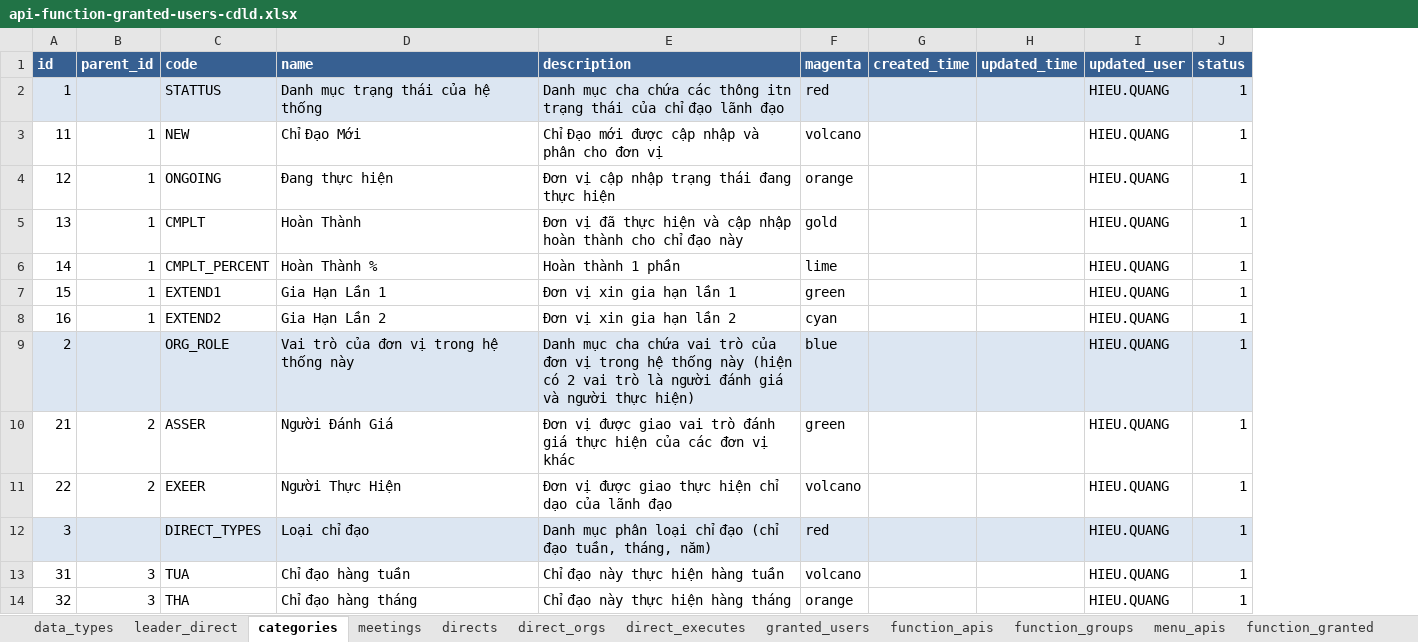
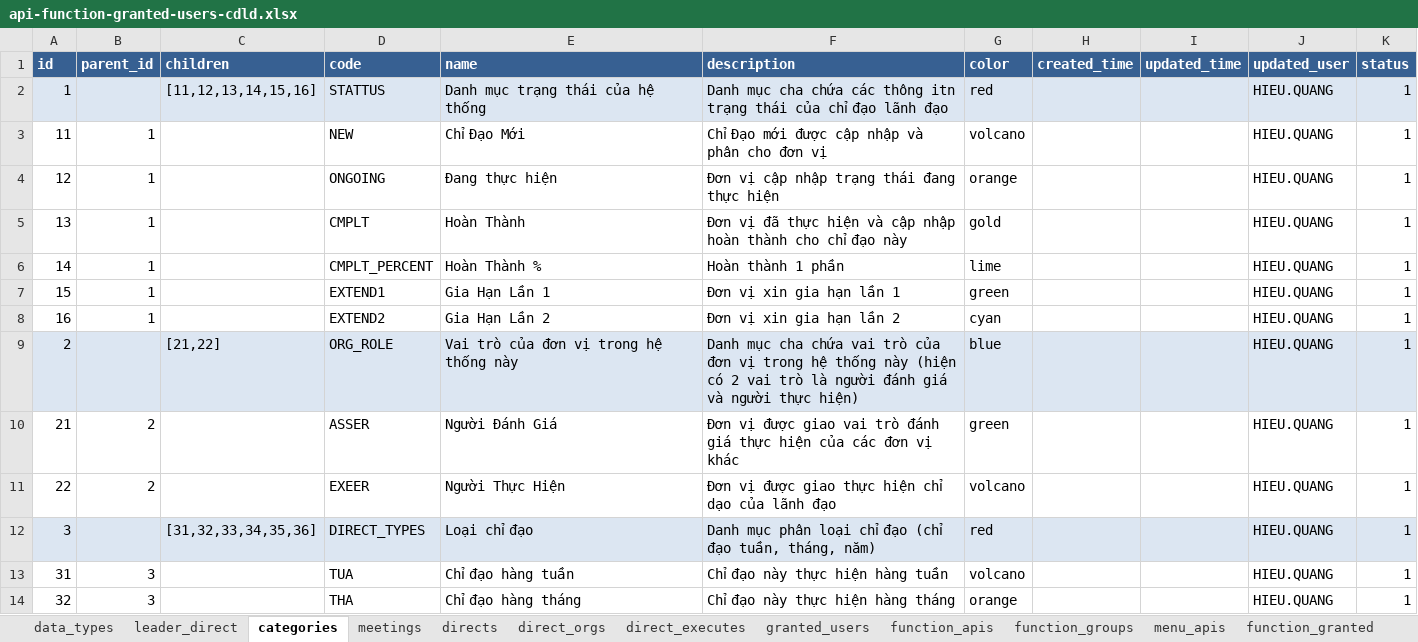
Before and after one commit to nvdinh185/leader-direct, an Excel workbook: db/excel/api-function-granted-users-cdld.xlsx, sheet categories, drawn as a sheet; only a part is shown; values as stored, in another font and other column widths than the file's, no borders; addresses are those after the commit; the diff names each change by its address in the sheet, - before the commit and + after, or states it on an @@ line.

```diff
--- a/db/excel/api-function-granted-users-cdld.xlsx (sheet categories)
+++ b/db/excel/api-function-granted-users-cdld.xlsx (sheet categories)
+column C (children), rows 2-12: [11,12,13,14,15,16] |  |  |  |  |  |  | [21,22] |  |  | [31,32,33,34,35,36]
-G1: magenta
+G1: color
```
Also changed, not shown: sheet leader_direct, sheet meetings, 4 other files.
